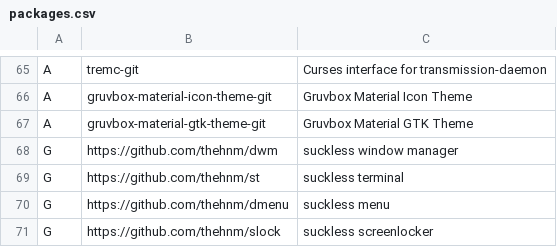
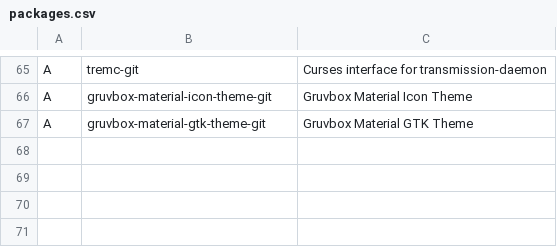
Before and after one commit to thehnm/sexyarch, a CSV file: packages.csv, drawn as a sheet; only a part is shown, gaps mark what is left out; the diff names each change by its address in the sheet, - before the commit and + after, or states it on an @@ line.

Commit message:
Use submodules for installing wm, terminal, etc.

```diff
--- a/packages.csv
+++ b/packages.csv
-row 68: G | https://github.com/thehnm/dwm | suckless window manager
-row 69: G | https://github.com/thehnm/st | suckless terminal
-row 70: G | https://github.com/thehnm/dmenu | suckless menu
-row 71: G | https://github.com/thehnm/slock | suckless screenlocker
```
Also changed, not shown: 1 other file.
